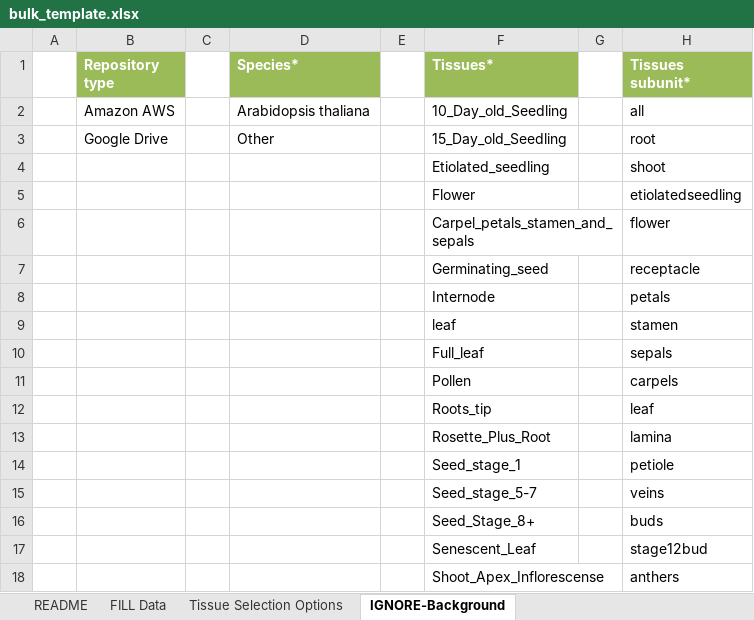
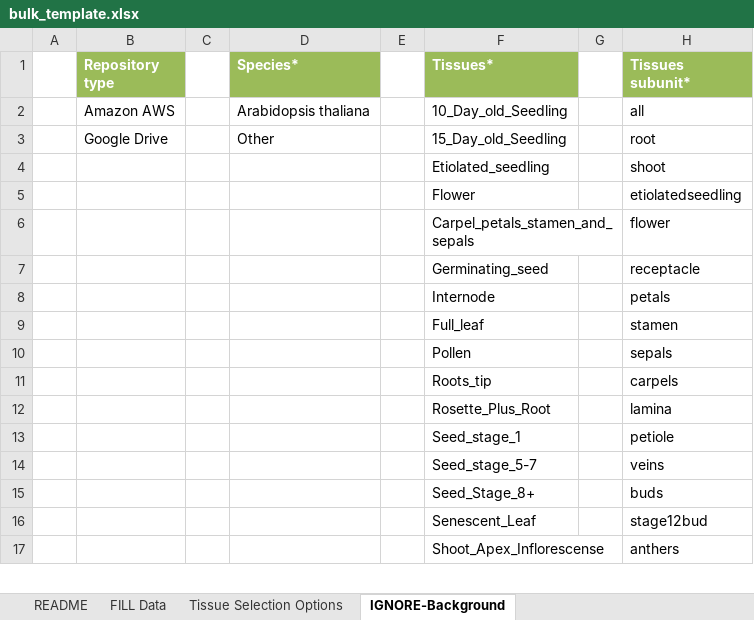
Before and after one commit to BioAnalyticResource/eFP-Seq_Browser, an Excel workbook: cgi-bin/Submission_page/bulk_template.xlsx, sheet IGNORE-Background, drawn as a sheet; only a part is shown; values as stored, in another font and other column widths than the file's, no borders; table styles not drawn; removed rows and columns are numbered as before the commit, all else as after; the diff names each change by its address in the sheet, - before the commit and + after, or states it on an @@ line.

Commit message:
Fixed how SVG’s appear and removed leaf
Fixed how SVG’s appear and removed leaf as a tissue option

Fixed the following SVG’s and how they appear in index.html: leaf parts,
stamen, stage 1 flower, internode, whole silique, silique stage 1-5 and
6-10, senescent leaf and all the seed stages. Also fixed how the whole
silique appears in Submission_page.html

Removed leaf as a tissue option from Submission_page.html and
bulk_template.xlsx so there is only one leaf option left: full leaf.

```diff
--- a/cgi-bin/Submission_page/bulk_template.xlsx (sheet IGNORE-Background)
+++ b/cgi-bin/Submission_page/bulk_template.xlsx (sheet IGNORE-Background)
-F9 (Tissues*): leaf
+F9 (Tissues*): Full_leaf
-row 10:  |  |  |  |  | Full_leaf |  | sepals
-H10 (Tissues subunit*): carpels
+H10 (Tissues subunit*): sepals
-H11 (Tissues subunit*): leaf
+H11 (Tissues subunit*): carpels
```
Also changed, not shown: sheet Tissue Selection Options, charts or pictures, 2 other files.
